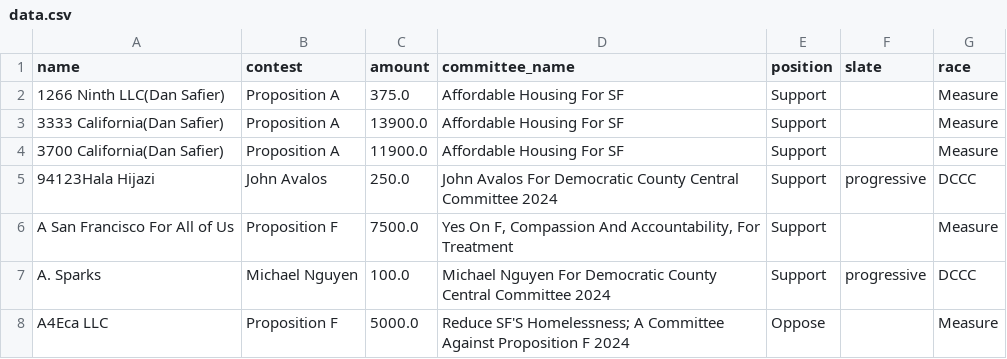
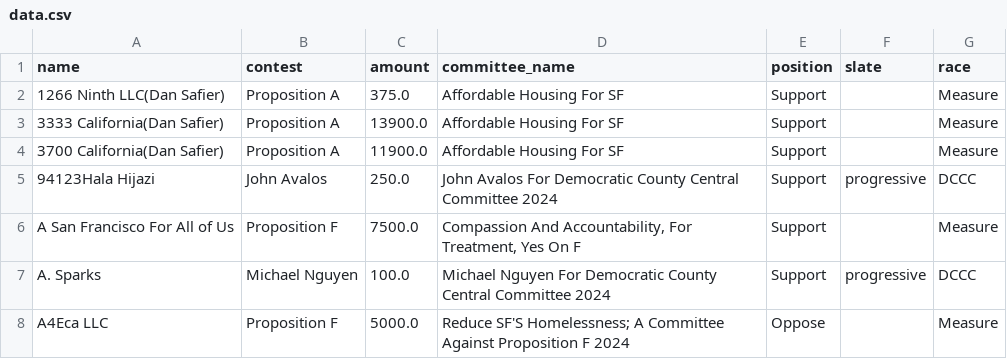
Before and after one commit to MissionLocal/interactives, a CSV file: docs/2024-march-ballots-mobile/data.csv, drawn as a sheet; only a part is shown; the diff covers the shown part only.

```diff
--- a/docs/2024-march-ballots-mobile/data.csv
+++ b/docs/2024-march-ballots-mobile/data.csv
@@ -5,3 +5,3 @@ name,contest,amount,committee_name,position,slate,race
 94123Hala Hijazi,John Avalos,250.0,John Avalos For Democratic County Central Committee 2024,Support,progressive,DCCC
-A San Francisco For All of Us,Proposition F,7500.0,"Yes On F, Compassion And Accountability, For Treatment",Support,,Measure
+A San Francisco For All of Us,Proposition F,7500.0,"Compassion And Accountability, For Treatment, Yes On F",Support,,Measure
 A. Sparks,Michael Nguyen,100.0,Michael Nguyen For Democratic County Central Committee 2024,Support,progressive,DCCC
```
Also changed, not shown: 105 edited cells elsewhere in this file, docs/2024-march-ballots-desktop/data.csv, docs/2024-march-dccc-desktop/data.csv, 6 other files.
